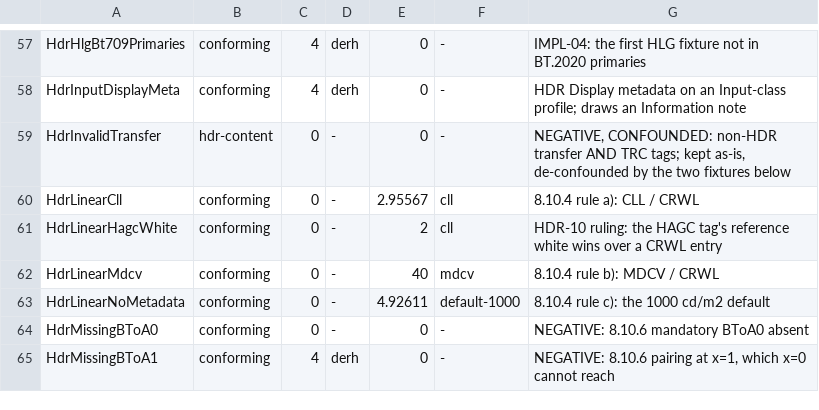
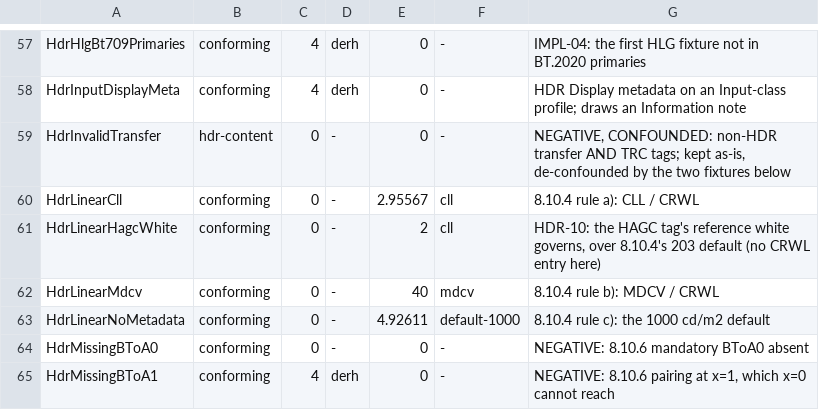
Before and after one commit to InternationalColorConsortium/iccDEV, a TSV file: Testing/HDR/hdr-corpus-manifest.tsv, drawn as a sheet; only a part is shown, gaps mark what is left out.

Commit message:
hdr: correct the HDR-10 rationale in the fixture and manifest that pin it
HDR-10 narrowed again on 2026-09-11 and two corpus artefacts still carried the
superseded framing.  Comment and metadata only: HdrLinearHagcWhite.icc
regenerates byte-identically, and the manifest's purpose column is documentation
that the CTest does not assert on.

The fixture's header said Hcontent was "either 600/300 = 2,0 or 600/203 = 2,956
depending on which sentence is read".  That is no longer an open pair.  8.10.4
rule a) divides by "the value derived above", i.e. by the Default paragraph's
derivation, and that paragraph's condition -- no HAGC tag AND no CRWL entry --
only makes sense if the tag supplies the white when present.  8.10.3 points the
same way: it ranks the HAGC tag highest, and a descriptor selected under a) is
applied as its own annex defines, which uses the tag's own reference white.  So
2,0 is the clause's answer and 2,956 is a misreading of the priority order's
shorter restatement.  The fixture's values do not change; only why it is right.

The manifest row also said the HAGC white "wins over a CRWL entry".  This
fixture has no CRWL entry -- that is the point of it -- so the row now says it
governs over 8.10.4's 203 default, which is what it actually pins.

What survives of HDR-10 is 8.10.5 c), which names the CRWL ENTRY for the display
axis with a default condition that never mentions the HAGC tag.  This fixture
carries no DCV and so does not reach that rule; the register records that our
dividing both axes by the HAGC-first value is a ruling for one-quantity-one-value
against that clause's literal words, not a correction of an error.

Suite 269 of 270, the one failure the pre-existing iccdev.spectral-tiff-preview.

```diff
--- a/Testing/HDR/hdr-corpus-manifest.tsv
+++ b/Testing/HDR/hdr-corpus-manifest.tsv
@@ -60,3 +60,3 @@ HdrInvalidTransfer	hdr-content	0	-	0	-	NEGATIVE, CONFOUNDED: non-HDR transfer AN
 HdrLinearCll	conforming	0	-	2.95567	cll	8.10.4 rule a): CLL / CRWL
-HdrLinearHagcWhite	conforming	0	-	2	cll	HDR-10 ruling: the HAGC tag's reference white wins over a CRWL entry
+HdrLinearHagcWhite	conforming	0	-	2	cll	HDR-10: the HAGC tag's reference white governs, over 8.10.4's 203 default (no CRWL entry here)
 HdrLinearMdcv	conforming	0	-	40	mdcv	8.10.4 rule b): MDCV / CRWL
```
Also changed, not shown: 1 other file.
